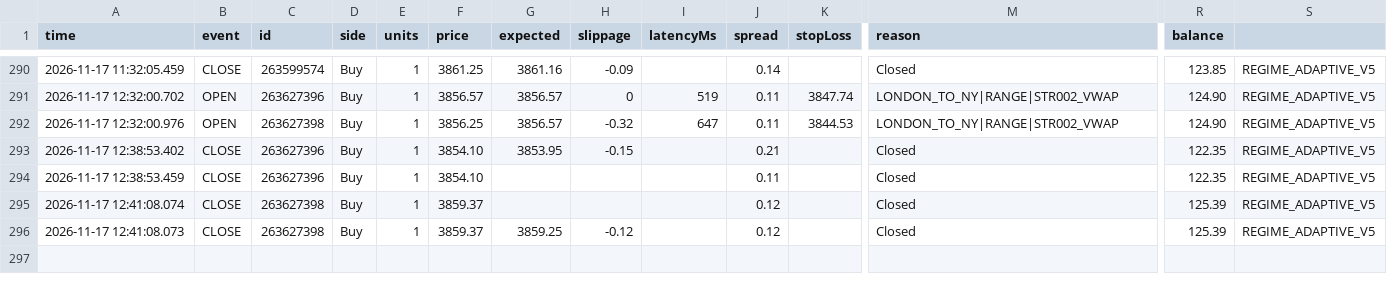
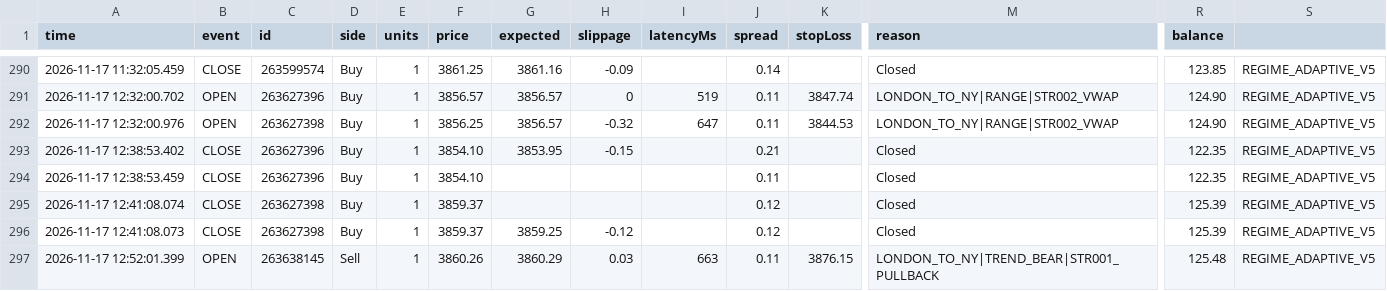
Before and after one commit to piyavutkkl-ch/tgrockza55-ai-cbot-backtest-lab, a CSV file: data/live/XAUUSD/trades.csv, drawn as a sheet; only a part is shown, gaps mark what is left out; rows hold the shown columns only; the diff names each change by its address in the sheet, - before the commit and + after, or states it on an @@ line.

Commit message:
chore(live): sync verified trade telemetry (N=262)

```diff
--- a/data/live/XAUUSD/trades.csv
+++ b/data/live/XAUUSD/trades.csv
+row 297: 2026-11-17 12:52:01.399 | OPEN | 263638145 | Sell | 1 | 3860.26 | 3860.29 | 0.03 | 663 | 0.11 | 3876.15 | LONDON_TO_NY|TREND_BEAR|STR001_PULLBACK | 125.48 | REGIME_ADAPTIVE_V5
```
Also changed, not shown: data/live/BTCUSD/trades.csv, 15 other files.
